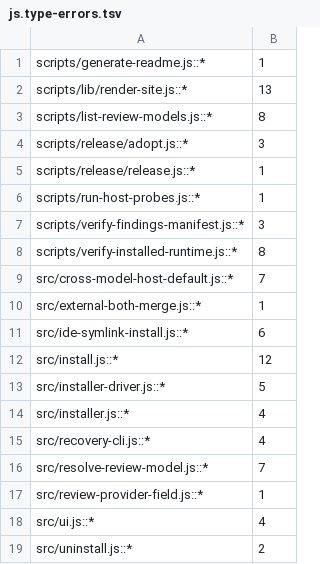
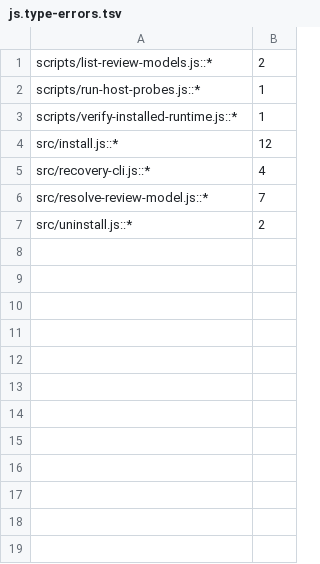
Before and after one commit to henryavila/atomic-skills, a TSV file: qa/debt/js.type-errors.tsv, drawn as a sheet.

Commit message:
chore: lower the quality debt paid by the test, type and panel fixes

```diff
--- a/qa/debt/js.type-errors.tsv
+++ b/qa/debt/js.type-errors.tsv
@@ -1,19 +1,7 @@
-scripts/generate-readme.js::*	1
-scripts/lib/render-site.js::*	13
-scripts/list-review-models.js::*	8
-scripts/release/adopt.js::*	3
-scripts/release/release.js::*	1
+scripts/list-review-models.js::*	2
 scripts/run-host-probes.js::*	1
-scripts/verify-findings-manifest.js::*	3
-scripts/verify-installed-runtime.js::*	8
-src/cross-model-host-default.js::*	7
-src/external-both-merge.js::*	1
-src/ide-symlink-install.js::*	6
+scripts/verify-installed-runtime.js::*	1
 src/install.js::*	12
-src/installer-driver.js::*	5
-src/installer.js::*	4
 src/recovery-cli.js::*	4
 src/resolve-review-model.js::*	7
-src/review-provider-field.js::*	1
-src/ui.js::*	4
 src/uninstall.js::*	2
```
Also changed, not shown: qa/debt/js.complexity.tsv, qa/debt/py.complexity.tsv, 5 other files.
